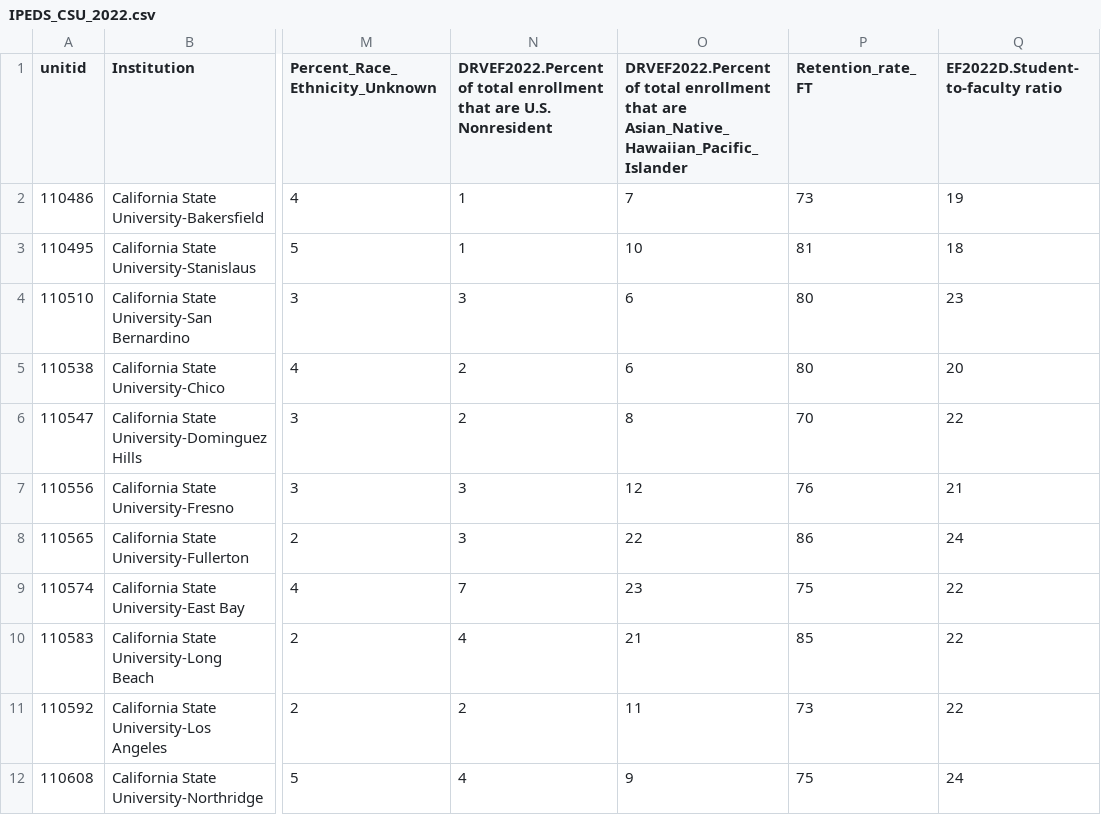
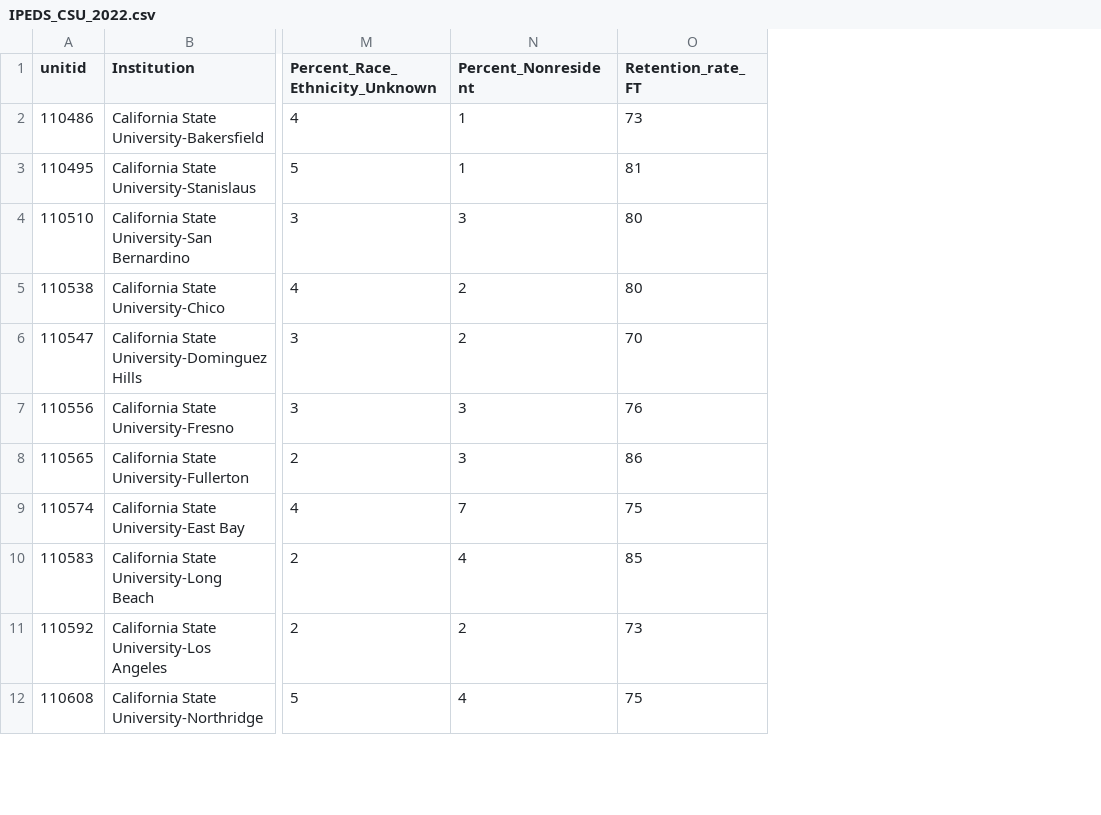
Before and after one commit to ksuaray/IRML---Regression-and-Classification, a CSV file: IPEDS_CSU_2022.csv, drawn as a sheet; only a part is shown, gaps mark what is left out; the diff names each change by its address in the sheet, - before the commit and + after, or states it on an @@ line.

Commit message:
Add files via upload
A couple less columns

```diff
--- a/IPEDS_CSU_2022.csv
+++ b/IPEDS_CSU_2022.csv
-column O, rows 1-12: DRVEF2022.Percent of total enrollment that are Asian_Native_Hawaiian_Pacific_Islander | 7 | 10 | 6 | 6 | 8 | 12 | 22 | 23 | 21 | 11 | 9
-column Q (EF2022D.Student-to-faculty ratio), rows 2-12: 19 | 18 | 23 | 20 | 22 | 21 | 24 | 22 | 22 | 22 | 24
-N1: DRVEF2022.Percent of total enrollment that are U.S. Nonresident
+N1: Percent_Nonresident
```
